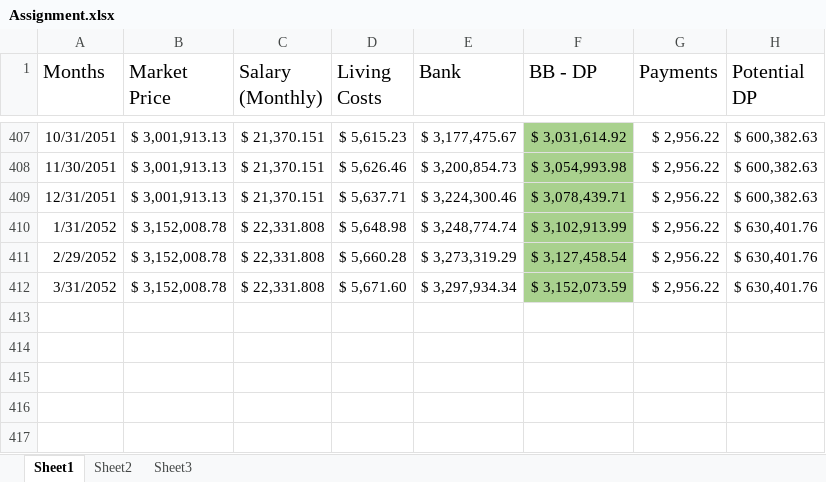
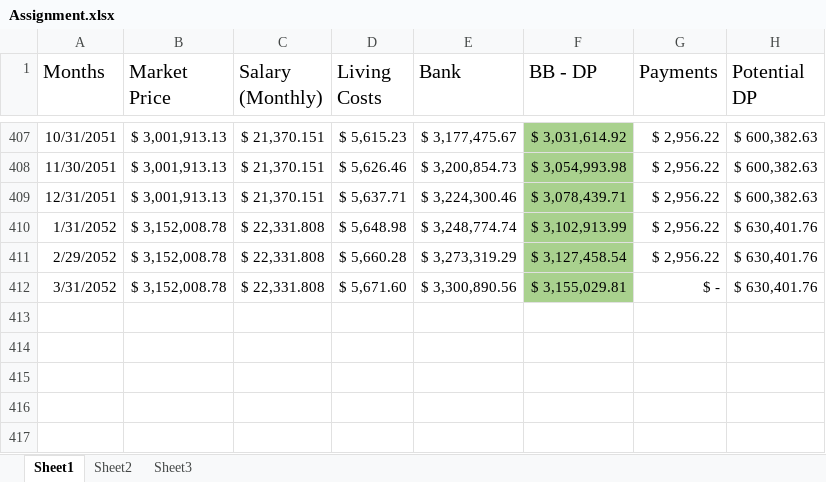
Before and after one commit to justinbloomfield/uninotes, an Excel workbook: yr2/sm1/STAT2032/Assignment.xlsx, sheet Sheet1, drawn as a sheet; only a part is shown, gaps mark what is left out; values as stored, in another font and other column widths than the file's, no borders; conditional formats not drawn; the diff names each change by its address in the sheet, - before the commit and + after, or states it on an @@ line.

```diff
--- a/yr2/sm1/STAT2032/Assignment.xlsx (sheet Sheet1)
+++ b/yr2/sm1/STAT2032/Assignment.xlsx (sheet Sheet1)
-E412 (Bank): $ 3,297,934.34
+E412 (Bank): $ 3,300,890.56
-F412 (BB - DP): $ 3,152,073.59
+F412 (BB - DP): $ 3,155,029.81
-G412 (Payments): $ 2,956.22
+G412 (Payments): $ -
```
Also changed, not shown: sheet Sheet3, sheet Sheet2.
